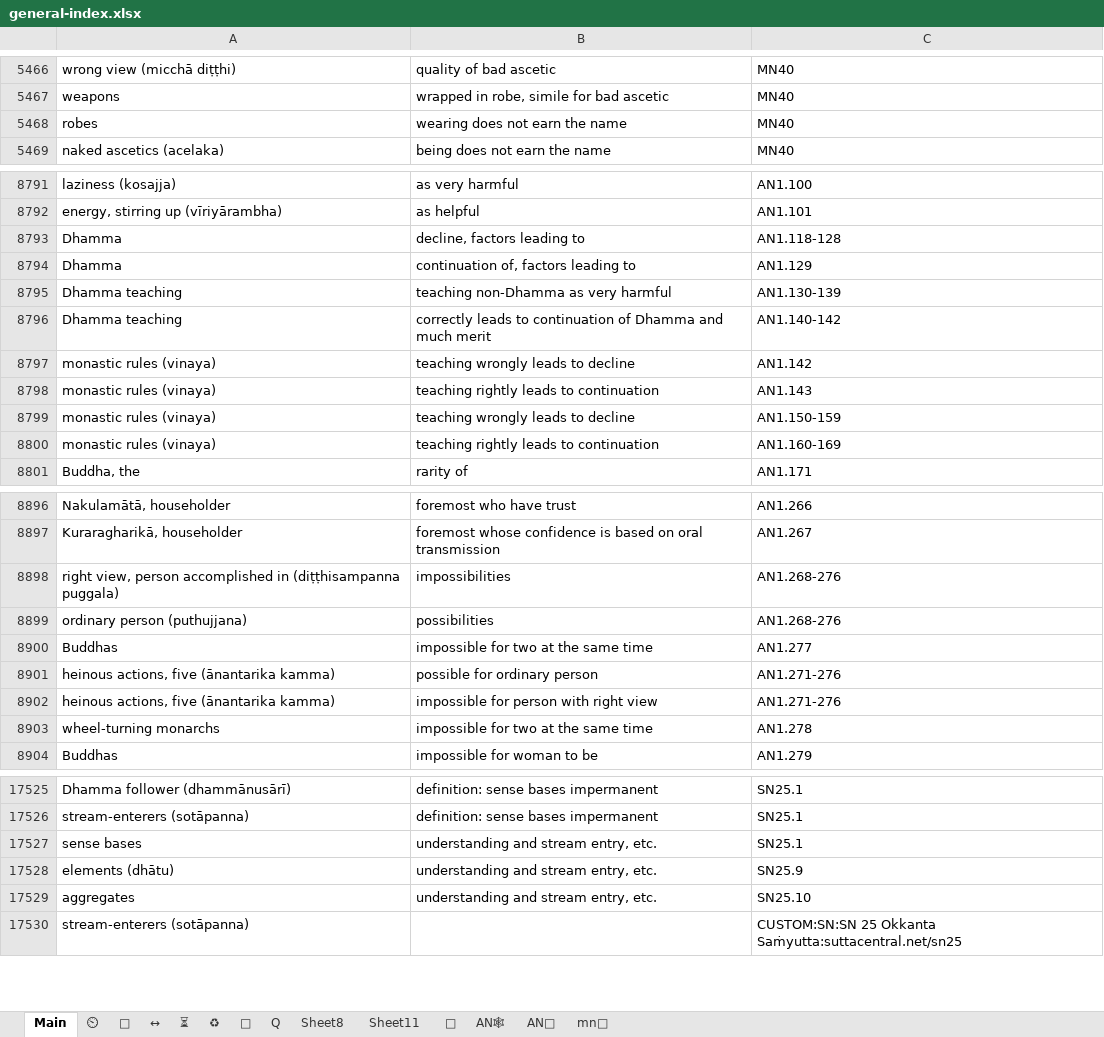
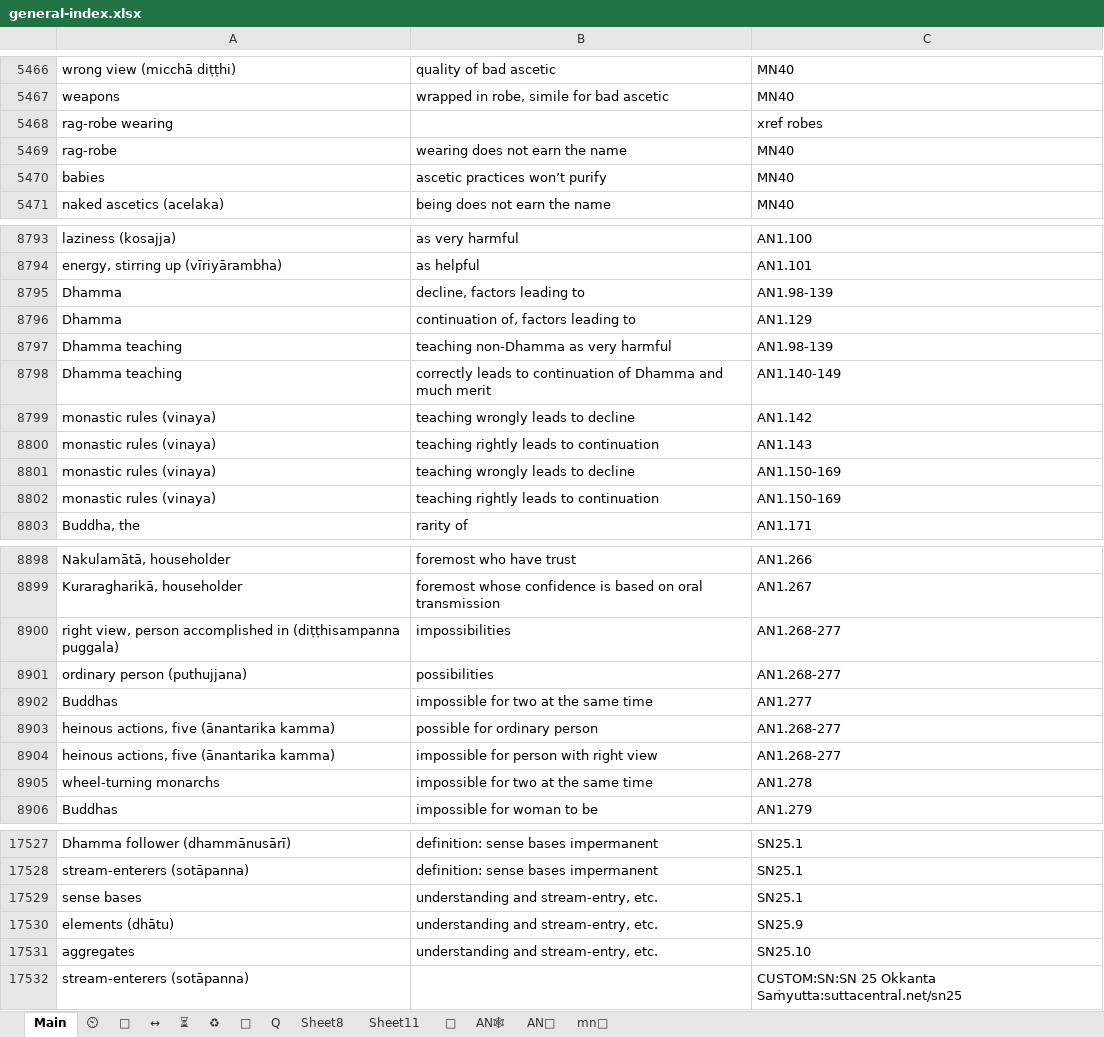
Before and after one commit to thesunshade/CIPS, an Excel workbook: src/data/general-index.xlsx, sheet Main, drawn as a sheet; only a part is shown, gaps mark what is left out; values as stored, in another font and other column widths than the file's, no borders; conditional formats not drawn; addresses are those after the commit; the diff covers the shown part only; the diff names each change by its address in the sheet, - before the commit and + after, or states it on an @@ line.

Commit message:
typos and range fixes

```diff
--- a/src/data/general-index.xlsx (sheet Main)
+++ b/src/data/general-index.xlsx (sheet Main)
+row 5468: rag-robe wearing |  | xref robes
-A5469: robes
+A5469: rag-robe
+row 5470: babies | ascetic practices won’t purify | MN40
-C8795: AN1.118-128
+C8795: AN1.98-139
-C8797: AN1.130-139
+C8797: AN1.98-139
-C8798: AN1.140-142
+C8798: AN1.140-149
-C8801: AN1.150-159
+C8801: AN1.150-169
-C8802: AN1.160-169
+C8802: AN1.150-169
-C8900:C8901: AN1.268-276
+C8900:C8901: AN1.268-277
-C8903:C8904: AN1.271-276
+C8903:C8904: AN1.268-277
-B17529:B17531: understanding and stream entry, etc.
+B17529:B17531: understanding and stream-entry, etc.
```
Also changed, not shown: 30 edited cells elsewhere in this sheet, 1 other file.
